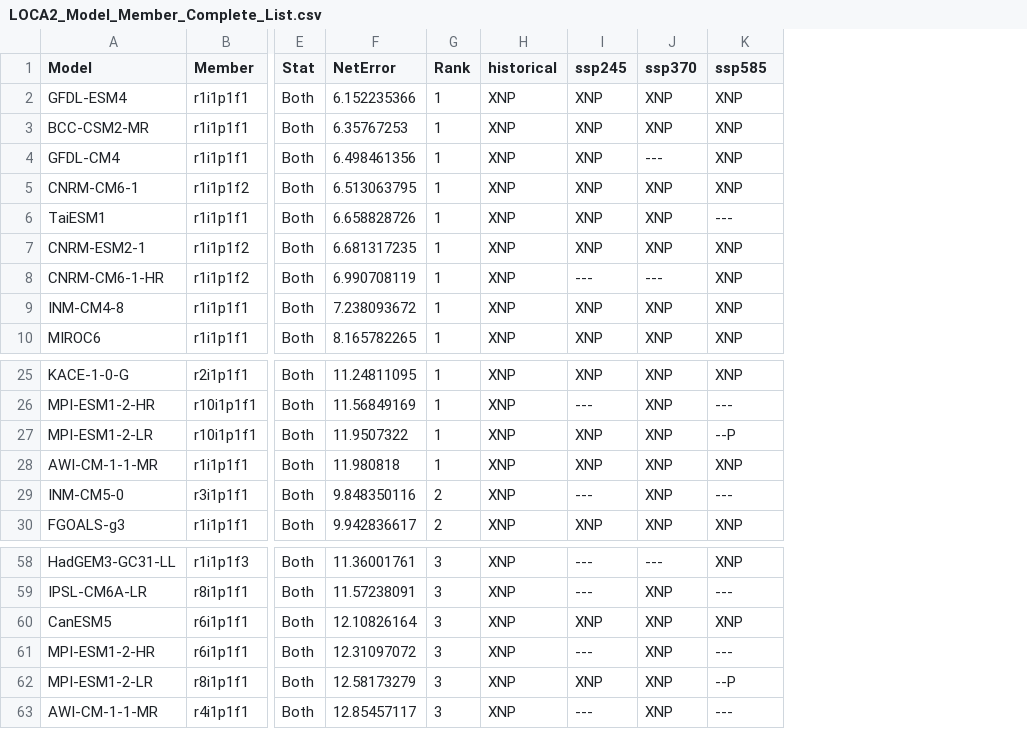
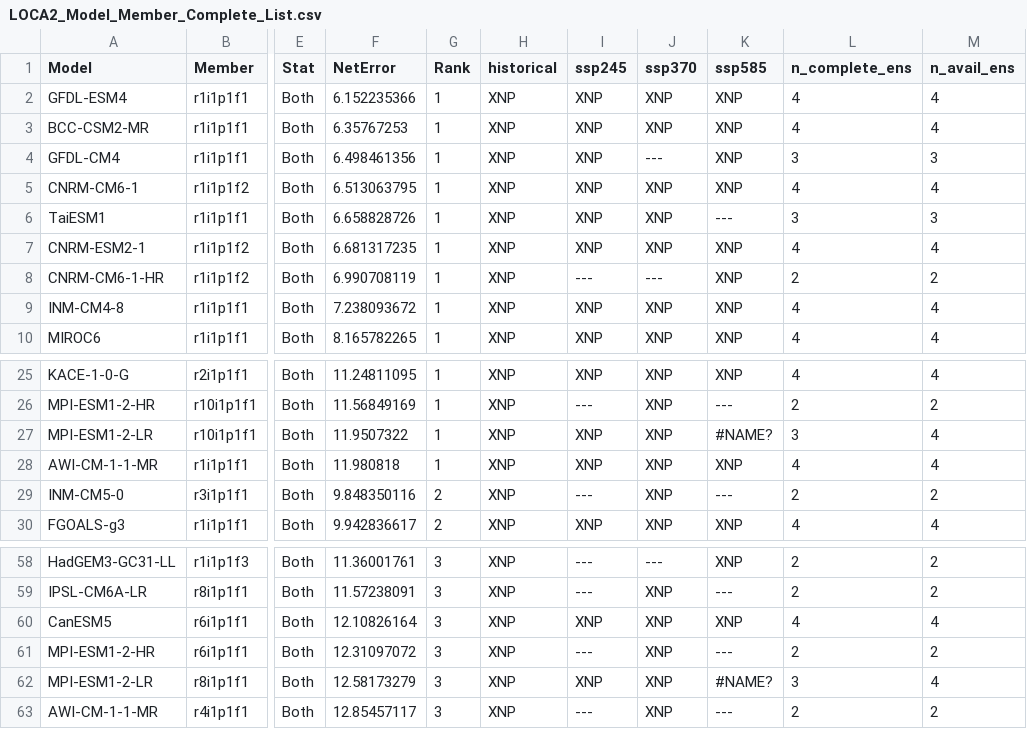
Before and after one commit to wjcapehart/LOCA2_Prep, a CSV file: LOCA2_Model_Member_Complete_List.csv, drawn as a sheet; only a part is shown, gaps mark what is left out; the diff names each change by its address in the sheet, - before the commit and + after, or states it on an @@ line.

Commit message:
Update LOCA2_Model_Member_Complete_List.csv

```diff
--- a/LOCA2_Model_Member_Complete_List.csv
+++ b/LOCA2_Model_Member_Complete_List.csv
+column L (n_complete_ens), rows 2-10: 4 | 4 | 3 | 4 | 3 | 4 | 2 | 4 | 4; rows 25-30: 4 | 2 | 3 | 4 | 2 | 4; rows 58-63: 2 | 2 | 4 | 2 | 3 | 2
+column M (n_avail_ens), rows 2-10: 4 | 4 | 3 | 4 | 3 | 4 | 2 | 4 | 4; rows 25-30: 4 | 2 | 4 | 4 | 2 | 4; rows 58-63: 2 | 2 | 4 | 2 | 4 | 2
-K27 (ssp585): --P
+K27 (ssp585): #NAME?
-K62 (ssp585): --P
+K62 (ssp585): #NAME?
```
